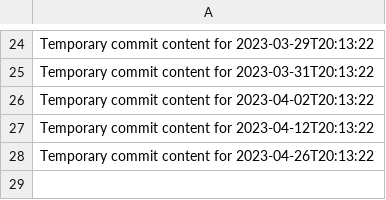
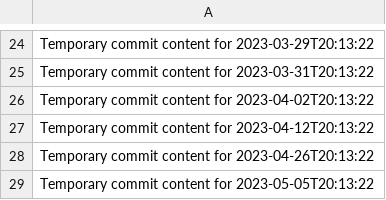
Before and after one commit to alvinirving/cloud-762-g, a CSV file: data.csv, drawn as a sheet; only a part is shown, gaps mark what is left out; the diff names each change by its address in the sheet, - before the commit and + after, or states it on an @@ line.

```diff
--- a/data.csv
+++ b/data.csv
+row 29: Temporary commit content for 2023-05-05T20:13:22
```
